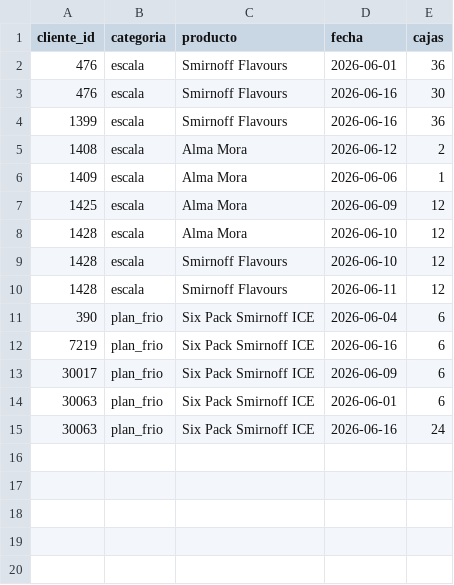
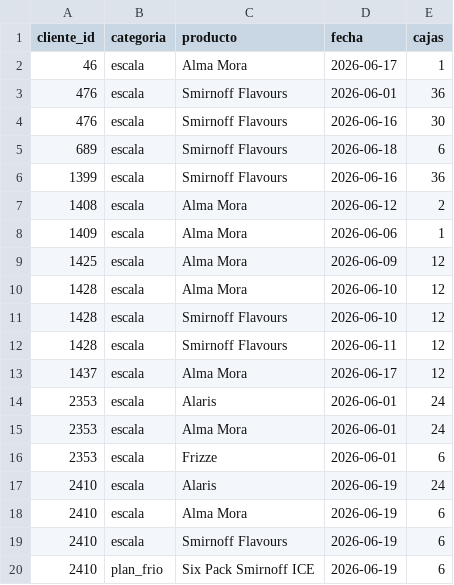
Before and after one commit to matiastorrespyp/orbit-matinal-penaflor, a CSV file: 04_DATASETS_ORBIT/mod_sincargos_envios.csv, drawn as a sheet.

```diff
--- a/04_DATASETS_ORBIT/mod_sincargos_envios.csv
+++ b/04_DATASETS_ORBIT/mod_sincargos_envios.csv
@@ -1,4 +1,6 @@
 cliente_id,categoria,producto,fecha,cajas
+46,escala,Alma Mora,2026-06-17,1
 476,escala,Smirnoff Flavours,2026-06-01,36
 476,escala,Smirnoff Flavours,2026-06-16,30
+689,escala,Smirnoff Flavours,2026-06-18,6
 1399,escala,Smirnoff Flavours,2026-06-16,36
@@ -10,6 +12,9 @@
 1428,escala,Smirnoff Flavours,2026-06-11,12
-390,plan_frio,Six Pack Smirnoff ICE,2026-06-04,6
-7219,plan_frio,Six Pack Smirnoff ICE,2026-06-16,6
-30017,plan_frio,Six Pack Smirnoff ICE,2026-06-09,6
-30063,plan_frio,Six Pack Smirnoff ICE,2026-06-01,6
-30063,plan_frio,Six Pack Smirnoff ICE,2026-06-16,24
+1437,escala,Alma Mora,2026-06-17,12
+2353,escala,Alaris,2026-06-01,24
+2353,escala,Alma Mora,2026-06-01,24
+2353,escala,Frizze,2026-06-01,6
+2410,escala,Alaris,2026-06-19,24
+2410,escala,Alma Mora,2026-06-19,6
+2410,escala,Smirnoff Flavours,2026-06-19,6
+2410,plan_frio,Six Pack Smirnoff ICE,2026-06-19,6
```
Also changed, not shown: 04_DATASETS_ORBIT/mod_planes_as.csv, 5 other files.
